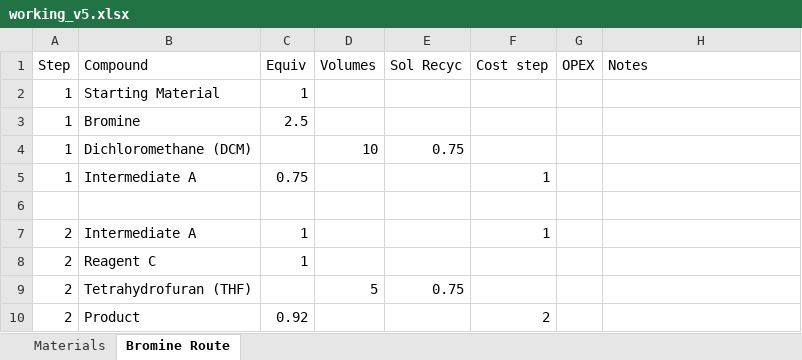
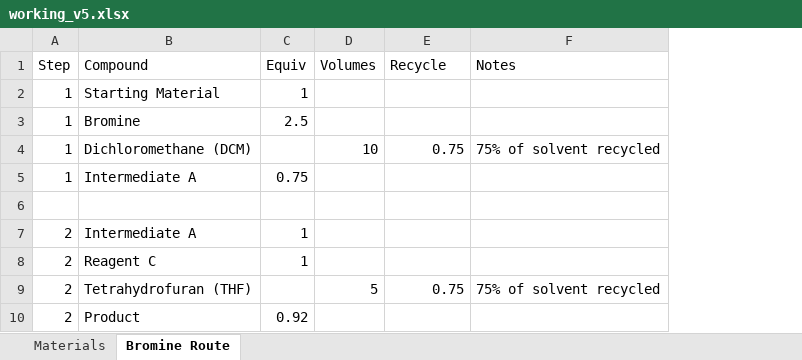
Before and after one commit to rnelsonchem/costcalc2, an Excel workbook: docs/_downloads/working_v5.xlsx, sheet Bromine Route, drawn as a sheet; values as stored, in another font and other column widths than the file's, no borders; charts and pictures and conditional formats not drawn; removed rows and columns are numbered as before the commit, all else as after; the diff names each change by its address in the sheet, - before the commit and + after, or states it on an @@ line.

Commit message:
Update Core docstring and table creation docs
Also update the template Excel files

```diff
--- a/docs/_downloads/working_v5.xlsx (sheet Bromine Route)
+++ b/docs/_downloads/working_v5.xlsx (sheet Bromine Route)
-column F (Cost step), rows 5-10: 1 |  | 1 |  |  | 2
-column G (OPEX), empty
-E1: Sol Recyc
+E1: Recycle
-F4 (Notes): (empty)
+F4 (Notes): 75% of solvent recycled
-F9 (Notes): (empty)
+F9 (Notes): 75% of solvent recycled
```
Also changed, not shown: charts or pictures, docs/_downloads/blank_v4.xlsx, 7 other files.
